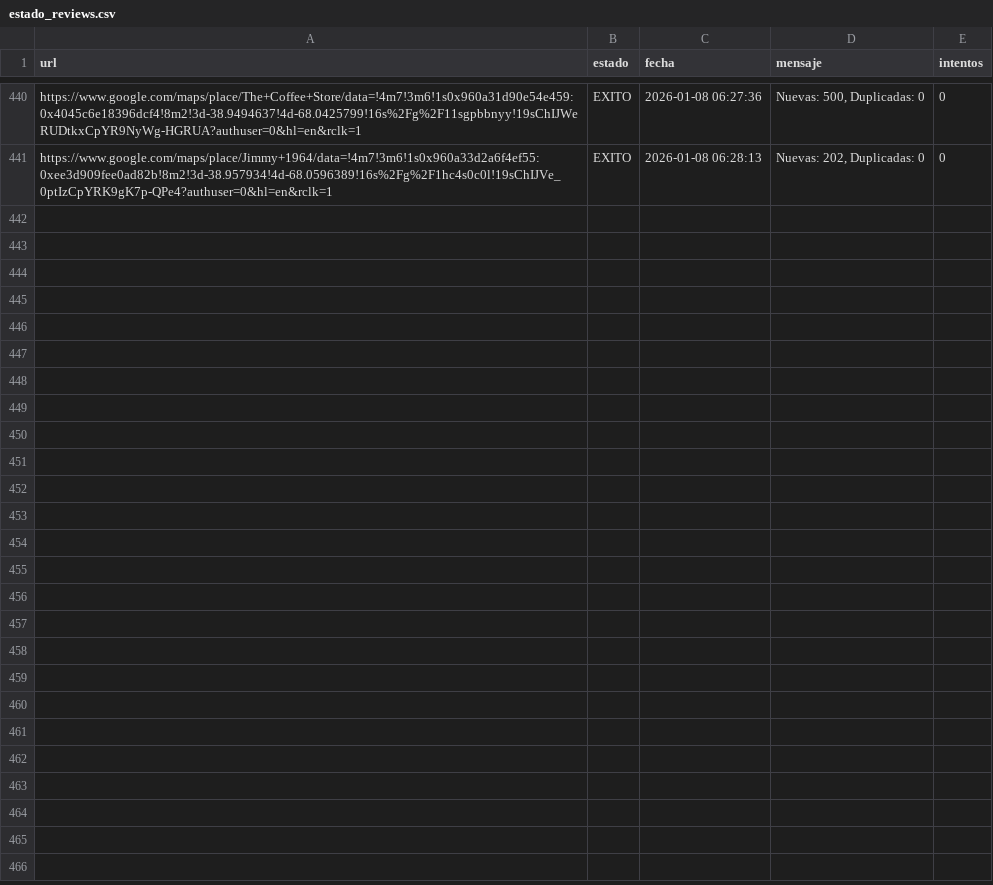
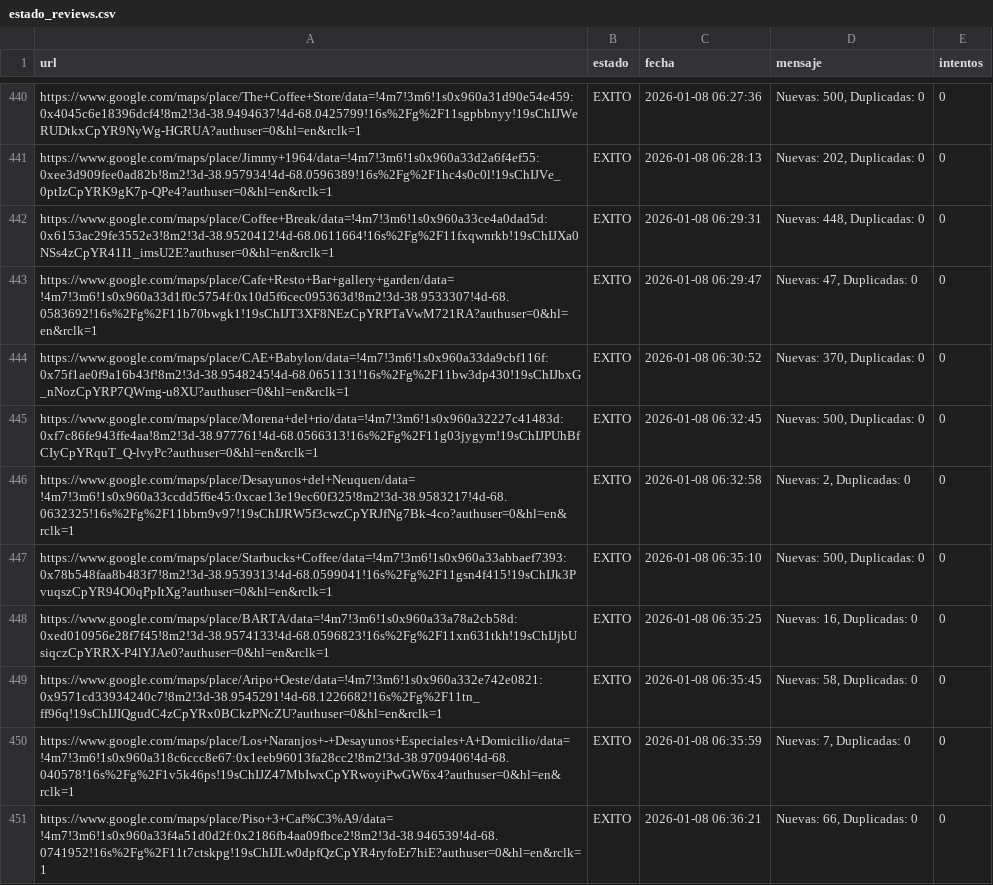
Before and after one commit to AdrianDVnqn/que-morfamos, a CSV file: data/estado_reviews.csv, drawn as a sheet; only a part is shown, gaps mark what is left out; the diff names each change by its address in the sheet, - before the commit and + after, or states it on an @@ line.

```diff
--- a/data/estado_reviews.csv
+++ b/data/estado_reviews.csv
+row 442: https://www.google.com/maps/place/Coffee+Break/data=!4m7!3m6!1s0x960a33ce4a0dad5d:0x6153ac29fe3552e3!8m2!3d-38.9520412!4d-68.0611664!16s%2Fg%2F11fxqwnrkb!19sChIJXa0NSs4zCpYR41I1_imsU2E?authuser=0&hl=en&rclk=1 | EXITO | 2026-01-08 06:29:31 | Nuevas: 448, Duplicadas: 0 | 0
+row 443: https://www.google.com/maps/place/Cafe+Resto+Bar+gallery+garden/data=!4m7!3m6!1s0x960a33d1f0c5754f:0x10d5f6cec095363d!8m2!3d-38.9533307!4d-68.0583692!16s%2Fg%2F11b70bwgk1!19sChIJT3XF8NEzCpYRPTaVwM721RA?authuser=0&hl=en&rclk=1 | EXITO | 2026-01-08 06:29:47 | Nuevas: 47, Duplicadas: 0 | 0
+row 444: https://www.google.com/maps/place/CAE+Babylon/data=!4m7!3m6!1s0x960a33da9cbf116f:0x75f1ae0f9a16b43f!8m2!3d-38.9548245!4d-68.0651131!16s%2Fg%2F11bw3dp430!19sChIJbxG_nNozCpYRP7QWmg-u8XU?authuser=0&hl=en&rclk=1 | EXITO | 2026-01-08 06:30:52 | Nuevas: 370, Duplicadas: 0 | 0
+row 445: https://www.google.com/maps/place/Morena+del+rio/data=!4m7!3m6!1s0x960a32227c41483d:0xf7c86fe943ffe4aa!8m2!3d-38.977761!4d-68.0566313!16s%2Fg%2F11g03jygym!19sChIJPUhBfCIyCpYRquT_Q-lvyPc?authuser=0&hl=en&rclk=1 | EXITO | 2026-01-08 06:32:45 | Nuevas: 500, Duplicadas: 0 | 0
+row 446: https://www.google.com/maps/place/Desayunos+del+Neuquen/data=!4m7!3m6!1s0x960a33ccdd5f6e45:0xcae13e19ec60f325!8m2!3d-38.9583217!4d-68.0632325!16s%2Fg%2F11bbrn9v97!19sChIJRW5f3cwzCpYRJfNg7Bk-4co?authuser=0&hl=en&rclk=1 | EXITO | 2026-01-08 06:32:58 | Nuevas: 2, Duplicadas: 0 | 0
+row 447: https://www.google.com/maps/place/Starbucks+Coffee/data=!4m7!3m6!1s0x960a33abbaef7393:0x78b548faa8b483f7!8m2!3d-38.9539313!4d-68.0599041!16s%2Fg%2F11gsn4f415!19sChIJk3PvuqszCpYR94O0qPpItXg?authuser=0&hl=en&rclk=1 | EXITO | 2026-01-08 06:35:10 | Nuevas: 500, Duplicadas: 0 | 0
+row 448: https://www.google.com/maps/place/BARTA/data=!4m7!3m6!1s0x960a33a78a2cb58d:0xed010956e28f7f45!8m2!3d-38.9574133!4d-68.0596823!16s%2Fg%2F11xn631tkh!19sChIJjbUsiqczCpYRRX-P4lYJAe0?authuser=0&hl=en&rclk=1 | EXITO | 2026-01-08 06:35:25 | Nuevas: 16, Duplicadas: 0 | 0
+row 449: https://www.google.com/maps/place/Aripo+Oeste/data=!4m7!3m6!1s0x960a332e742e0821:0x9571cd33934240c7!8m2!3d-38.9545291!4d-68.1226682!16s%2Fg%2F11tn_ff96q!19sChIJIQgudC4zCpYRx0BCkzPNcZU?authuser=0&hl=en&rclk=1 | EXITO | 2026-01-08 06:35:45 | Nuevas: 58, Duplicadas: 0 | 0
+row 450: https://www.google.com/maps/place/Los+Naranjos+-+Desayunos+Especiales+A+Domicilio/data=!4m7!3m6!1s0x960a318c6ccc8e67:0x1eeb96013fa28cc2!8m2!3d-38.9709406!4d-68.040578!16s%2Fg%2F1v5k46ps!19sChIJZ47MbIwxCpYRwoyiPwGW6x4?authuser=0&hl=en&rclk=1 | EXITO | 2026-01-08 06:35:59 | Nuevas: 7, Duplicadas: 0 | 0
+row 451: https://www.google.com/maps/place/Piso+3+Caf%C3%A9/data=!4m7!3m6!1s0x960a33f4a51d0d2f:0x2186fb4aa09fbce2!8m2!3d-38.946539!4d-68.0741952!16s%2Fg%2F11t7ctskpg!19sChIJLw0dpfQzCpYR4ryfoEr7hiE?authuser=0&hl=en&rclk=1 | EXITO | 2026-01-08 06:36:21 | Nuevas: 66, Duplicadas: 0 | 0
```
Also changed, not shown: 1 other file.
